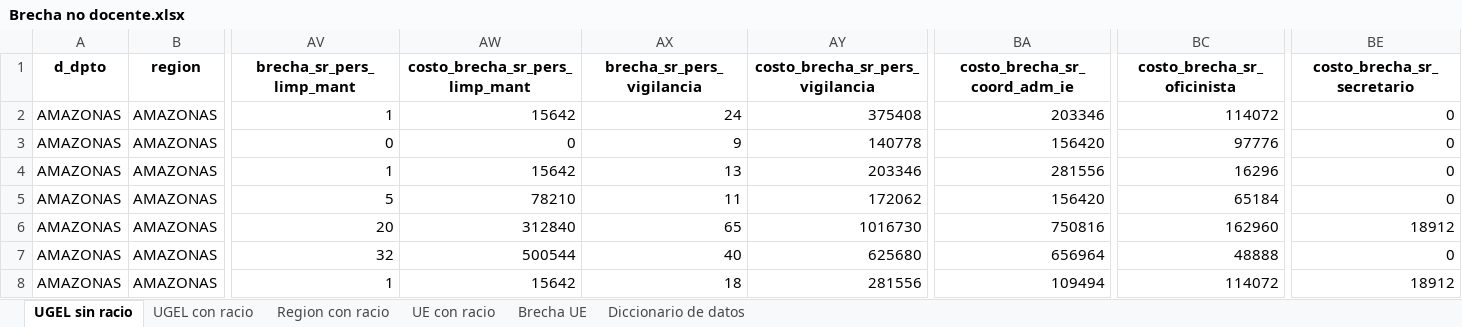
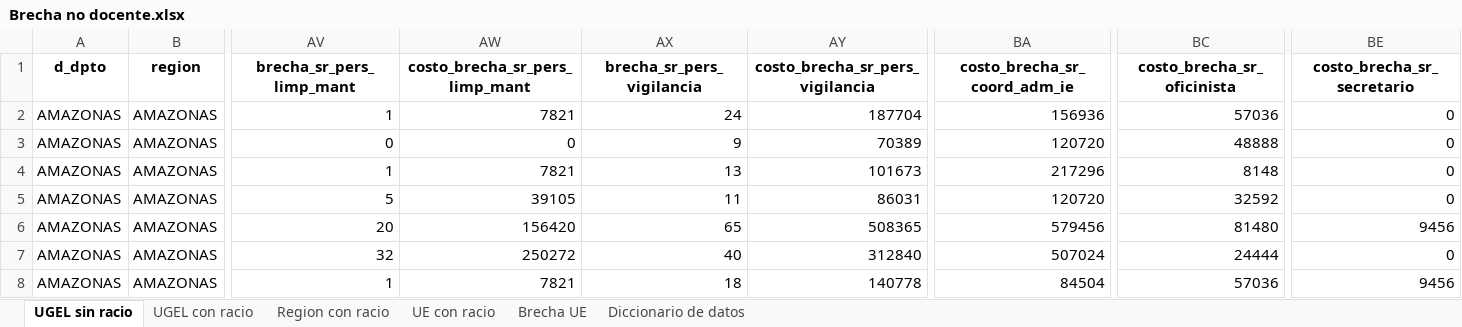
Before and after one commit to hugoferq/Brecha-no-docente, an Excel workbook: Resultados/Brecha no docente.xlsx, sheet UGEL sin racio, drawn as a sheet; only a part is shown, gaps mark what is left out; values as stored, in another font and other column widths than the file's, no borders; the diff covers the shown part only; the diff names each change by its address in the sheet, - before the commit and + after, or states it on an @@ line.

```diff
--- a/Resultados/Brecha no docente.xlsx (sheet UGEL sin racio)
+++ b/Resultados/Brecha no docente.xlsx (sheet UGEL sin racio)
-AW2 (costo_brecha_sr_pers_limp_mant): 15642
+AW2 (costo_brecha_sr_pers_limp_mant): 7821
-AY2 (costo_brecha_sr_pers_vigilancia): 375408
+AY2 (costo_brecha_sr_pers_vigilancia): 187704
-BA2 (costo_brecha_sr_coord_adm_ie): 203346
+BA2 (costo_brecha_sr_coord_adm_ie): 156936
-BC2 (costo_brecha_sr_oficinista): 114072
+BC2 (costo_brecha_sr_oficinista): 57036
-AY3 (costo_brecha_sr_pers_vigilancia): 140778
+AY3 (costo_brecha_sr_pers_vigilancia): 70389
-BA3 (costo_brecha_sr_coord_adm_ie): 156420
+BA3 (costo_brecha_sr_coord_adm_ie): 120720
-BC3 (costo_brecha_sr_oficinista): 97776
+BC3 (costo_brecha_sr_oficinista): 48888
-AW4 (costo_brecha_sr_pers_limp_mant): 15642
+AW4 (costo_brecha_sr_pers_limp_mant): 7821
-AY4 (costo_brecha_sr_pers_vigilancia): 203346
+AY4 (costo_brecha_sr_pers_vigilancia): 101673
-BA4 (costo_brecha_sr_coord_adm_ie): 281556
+BA4 (costo_brecha_sr_coord_adm_ie): 217296
-BC4 (costo_brecha_sr_oficinista): 16296
+BC4 (costo_brecha_sr_oficinista): 8148
-AW5 (costo_brecha_sr_pers_limp_mant): 78210
+AW5 (costo_brecha_sr_pers_limp_mant): 39105
-AY5 (costo_brecha_sr_pers_vigilancia): 172062
+AY5 (costo_brecha_sr_pers_vigilancia): 86031
-BA5 (costo_brecha_sr_coord_adm_ie): 156420
+BA5 (costo_brecha_sr_coord_adm_ie): 120720
-BC5 (costo_brecha_sr_oficinista): 65184
+BC5 (costo_brecha_sr_oficinista): 32592
-AW6 (costo_brecha_sr_pers_limp_mant): 312840
+AW6 (costo_brecha_sr_pers_limp_mant): 156420
-AY6 (costo_brecha_sr_pers_vigilancia): 1016730
+AY6 (costo_brecha_sr_pers_vigilancia): 508365
-BA6 (costo_brecha_sr_coord_adm_ie): 750816
+BA6 (costo_brecha_sr_coord_adm_ie): 579456
-BC6 (costo_brecha_sr_oficinista): 162960
+BC6 (costo_brecha_sr_oficinista): 81480
-BE6 (costo_brecha_sr_secretario): 18912
+BE6 (costo_brecha_sr_secretario): 9456
-AW7 (costo_brecha_sr_pers_limp_mant): 500544
+AW7 (costo_brecha_sr_pers_limp_mant): 250272
-AY7 (costo_brecha_sr_pers_vigilancia): 625680
+AY7 (costo_brecha_sr_pers_vigilancia): 312840
-BA7 (costo_brecha_sr_coord_adm_ie): 656964
+BA7 (costo_brecha_sr_coord_adm_ie): 507024
-BC7 (costo_brecha_sr_oficinista): 48888
+BC7 (costo_brecha_sr_oficinista): 24444
-AW8 (costo_brecha_sr_pers_limp_mant): 15642
+AW8 (costo_brecha_sr_pers_limp_mant): 7821
-AY8 (costo_brecha_sr_pers_vigilancia): 281556
+AY8 (costo_brecha_sr_pers_vigilancia): 140778
-BA8 (costo_brecha_sr_coord_adm_ie): 109494
+BA8 (costo_brecha_sr_coord_adm_ie): 84504
-BC8 (costo_brecha_sr_oficinista): 114072
+BC8 (costo_brecha_sr_oficinista): 57036
-BE8 (costo_brecha_sr_secretario): 18912
+BE8 (costo_brecha_sr_secretario): 9456
```
Also changed, not shown: 857 edited cells elsewhere in this sheet, sheet Brecha UE, sheet UE con racio, 4 other files.
